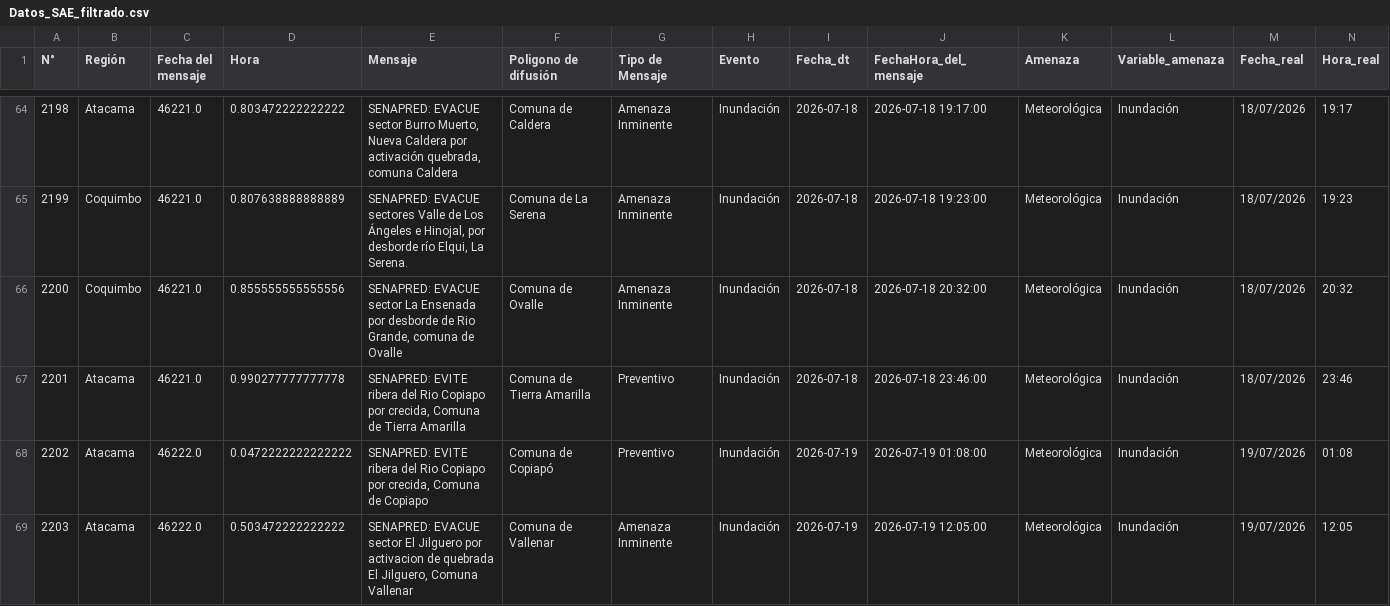
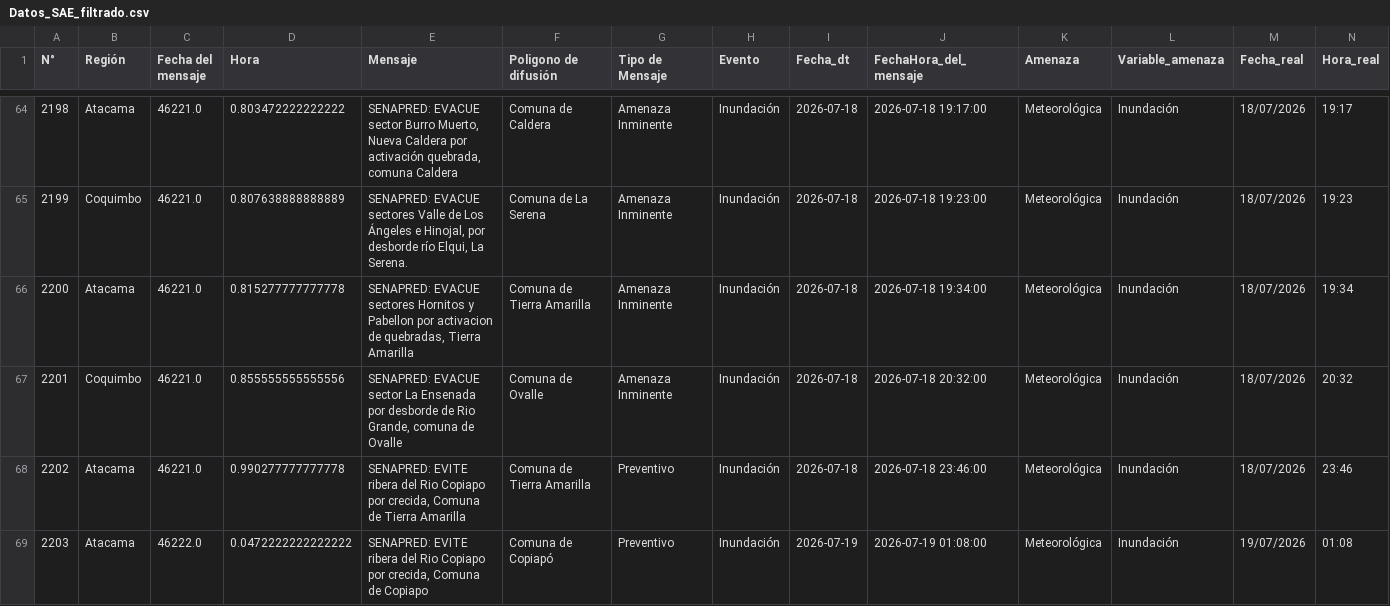
Before and after one commit to FranSENAPRED/datos-sae, a CSV file: Datos_SAE_filtrado.csv, drawn as a sheet; only a part is shown, gaps mark what is left out; the shorter side is filled out with more unchanged rows; addresses are those after the commit; the diff names each change by its address in the sheet, - before the commit and + after, or states it on an @@ line.

```diff
--- a/Datos_SAE_filtrado.csv
+++ b/Datos_SAE_filtrado.csv
+row 66: 2200 | Atacama | 46221.0 | 0.815277777777778 | SENAPRED: EVACUE sectores Hornitos y Pabellon por activacion de quebradas, Tierra Amarilla | Comuna de Tierra Amarilla | Amenaza Inminente | Inundación | 2026-07-18 | 2026-07-18 19:34:00 | Meteorológica | Inundación | 18/07/2026 | 19:34
@@ column A (N°) renumbered from row 67 down @@
```
